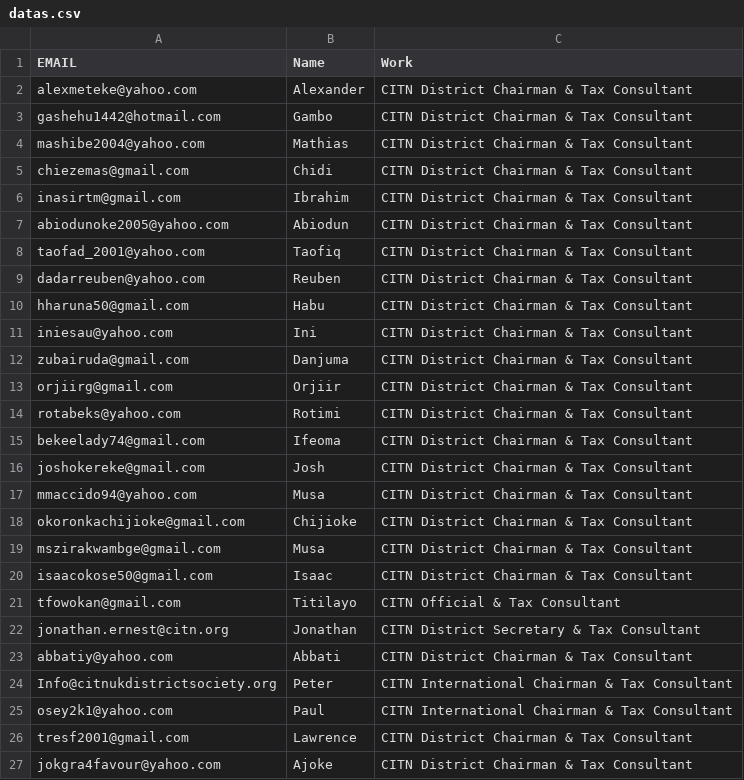
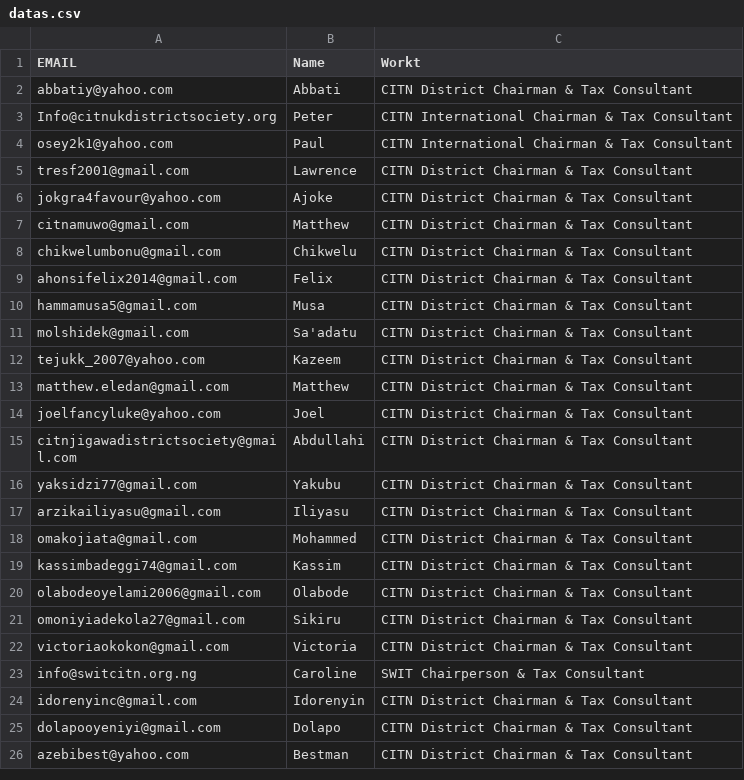
Before and after one commit to diamondosas/auto-emailer, a CSV file: datas.csv, drawn as a sheet; only a part is shown; the shorter side is filled out with more unchanged rows.

Commit message:
Ok

```diff
--- a/datas.csv
+++ b/datas.csv
@@ -1,23 +1,2 @@
-EMAIL,Name,Work
-alexmeteke@yahoo.com,Alexander,CITN District Chairman & Tax Consultant
-gashehu1442@hotmail.com,Gambo,CITN District Chairman & Tax Consultant
-mashibe2004@yahoo.com,Mathias,CITN District Chairman & Tax Consultant
-chiezemas@gmail.com,Chidi,CITN District Chairman & Tax Consultant
-inasirtm@gmail.com,Ibrahim,CITN District Chairman & Tax Consultant
-abiodunoke2005@yahoo.com,Abiodun,CITN District Chairman & Tax Consultant
-taofad_2001@yahoo.com,Taofiq,CITN District Chairman & Tax Consultant
-dadarreuben@yahoo.com,Reuben,CITN District Chairman & Tax Consultant
-hharuna50@gmail.com,Habu,CITN District Chairman & Tax Consultant
-iniesau@yahoo.com,Ini,CITN District Chairman & Tax Consultant
-zubairuda@gmail.com,Danjuma,CITN District Chairman & Tax Consultant
-orjiirg@gmail.com,Orjiir,CITN District Chairman & Tax Consultant
-rotabeks@yahoo.com,Rotimi,CITN District Chairman & Tax Consultant
-bekeelady74@gmail.com,Ifeoma,CITN District Chairman & Tax Consultant
-joshokereke@gmail.com,Josh,CITN District Chairman & Tax Consultant
-mmaccido94@yahoo.com,Musa,CITN District Chairman & Tax Consultant
-okoronkachijioke@gmail.com,Chijioke,CITN District Chairman & Tax Consultant
-mszirakwambge@gmail.com,Musa,CITN District Chairman & Tax Consultant
-isaacokose50@gmail.com,Isaac,CITN District Chairman & Tax Consultant
-tfowokan@gmail.com,Titilayo,CITN Official & Tax Consultant
-jonathan.ernest@citn.org,Jonathan,CITN District Secretary & Tax Consultant
+EMAIL,Name,Workt
 abbatiy@yahoo.com,Abbati,CITN District Chairman & Tax Consultant
```
